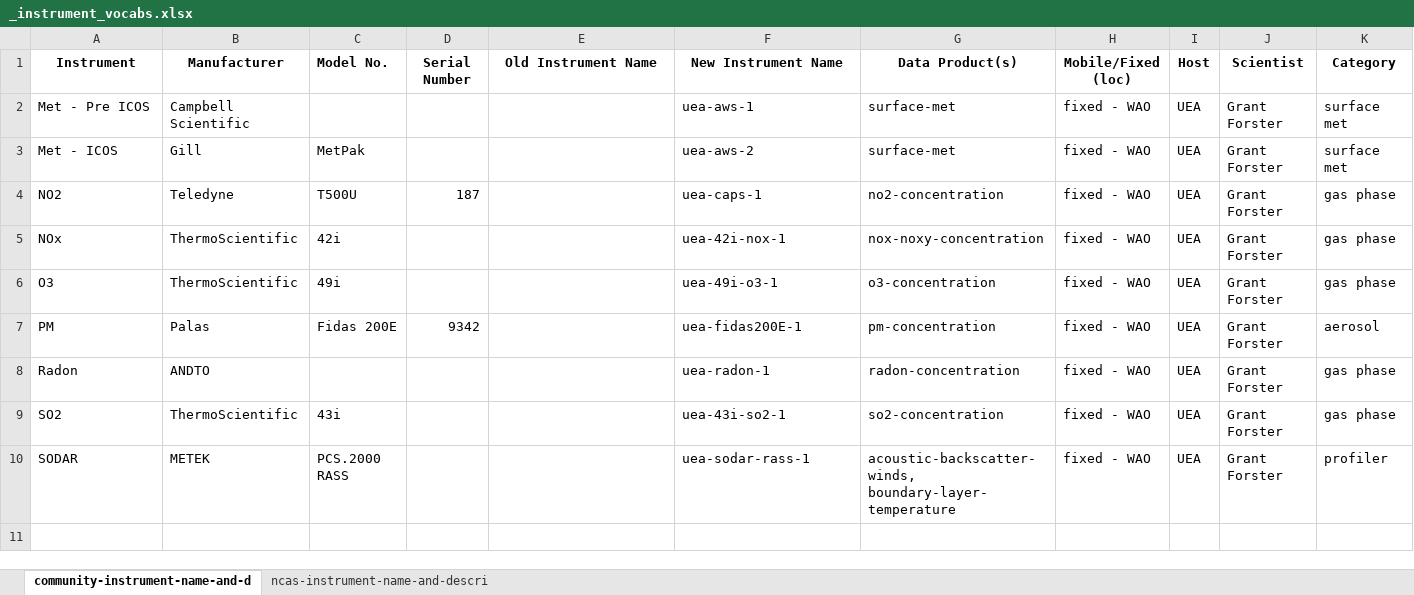
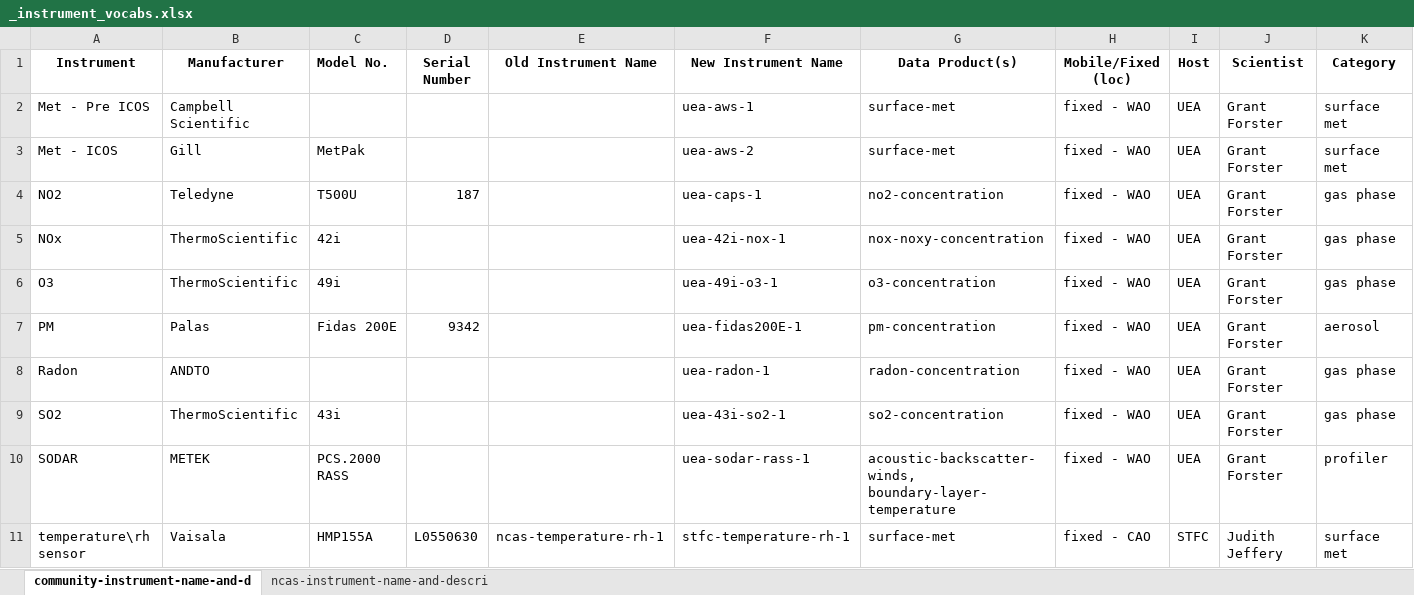
Before and after one commit to ncasuk/ncas-data-instrument-vocabs, an Excel workbook: product-definitions/spreadsheet/_instrument_vocabs.xlsx, sheet community-instrument-name-and-d, drawn as a sheet; only a part is shown; values as stored, in another font and other column widths than the file's, no borders; charts and pictures not drawn; rows hold the shown columns only; ↵ is a line break in a cell; the diff names each change by its address in the sheet, - before the commit and + after, or states it on an @@ line.

Commit message:
Update ncas-anemometer-1, ncas-anemometer-2, rename ncas-temperature-rh-1 to stfc-temperature-rh-1

```diff
--- a/product-definitions/spreadsheet/_instrument_vocabs.xlsx (sheet community-instrument-name-and-d)
+++ b/product-definitions/spreadsheet/_instrument_vocabs.xlsx (sheet community-instrument-name-and-d)
-G10 (Data Product(s)): acoustic-backscatter-winds, ↵ boundary-layer-temperature
+G10 (Data Product(s)): acoustic-backscatter-winds, boundary-layer-temperature
+row 11: temperature\rh sensor | Vaisala | HMP155A | L0550630 | ncas-temperature-rh-1 | stfc-temperature-rh-1 | surface-met | fixed - CAO | STFC | Judith Jeffery | surface met
```
Also changed, not shown: sheet ncas-instrument-name-and-descri, 4 other files.
